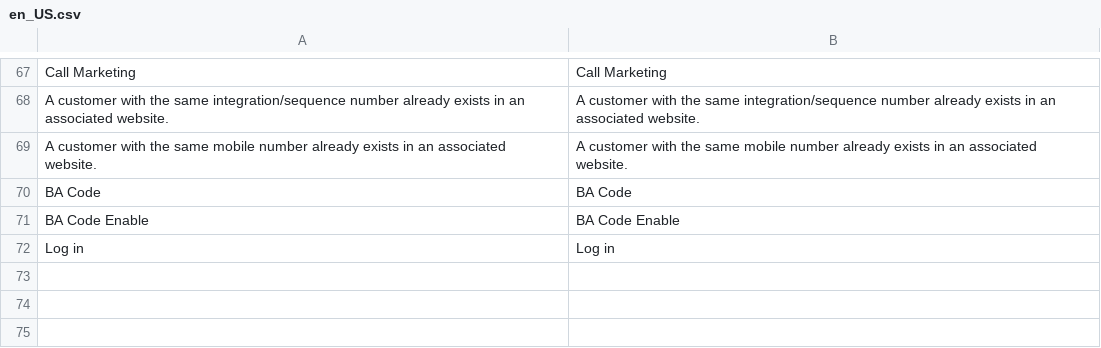
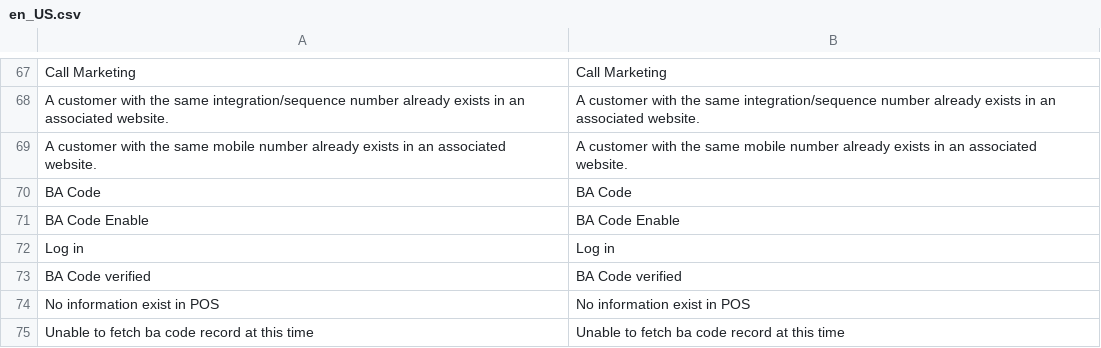
Before and after one commit to congvt305/staging-twap, a CSV file: app/code/Amore/CustomerRegistration/i18n/en_US.csv, drawn as a sheet; only a part is shown, gaps mark what is left out; the diff names each change by its address in the sheet, - before the commit and + after, or states it on an @@ line.

```diff
--- a/app/code/Amore/CustomerRegistration/i18n/en_US.csv
+++ b/app/code/Amore/CustomerRegistration/i18n/en_US.csv
+row 73: BA Code verified | BA Code verified
+row 74: No information exist in POS | No information exist in POS
+row 75: Unable to fetch ba code record at this time | Unable to fetch ba code record at this time
```
Also changed, not shown: app/code/Amore/CustomerRegistration/i18n/vi_VN.csv, app/code/Amore/CustomerRegistration/i18n/zh_Hant_TW.csv, 11 other files.
